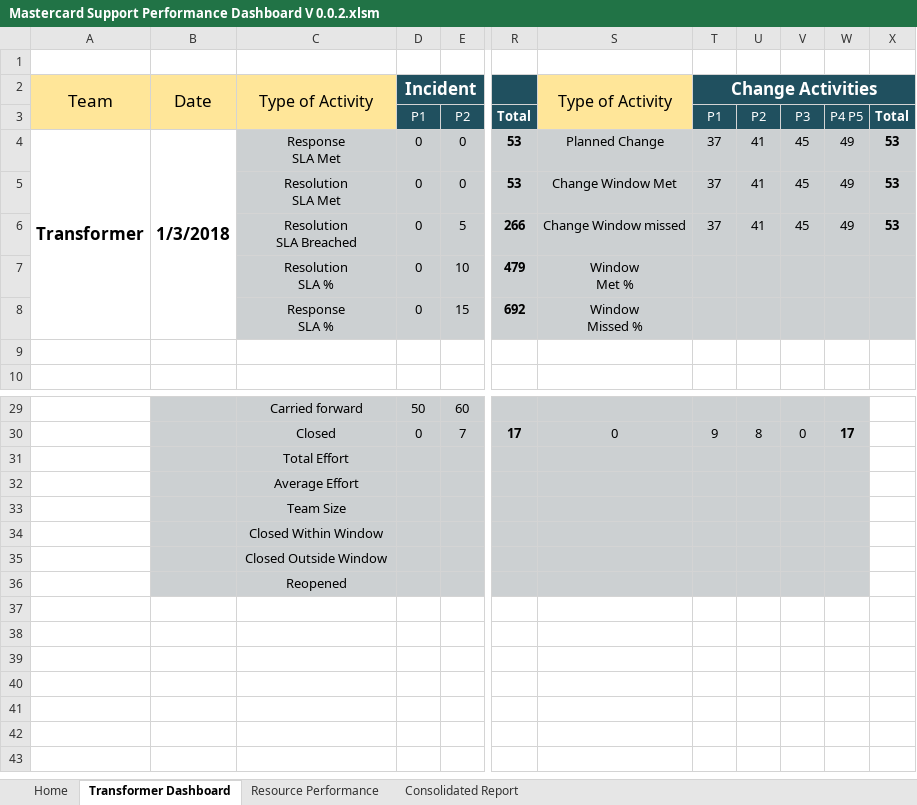
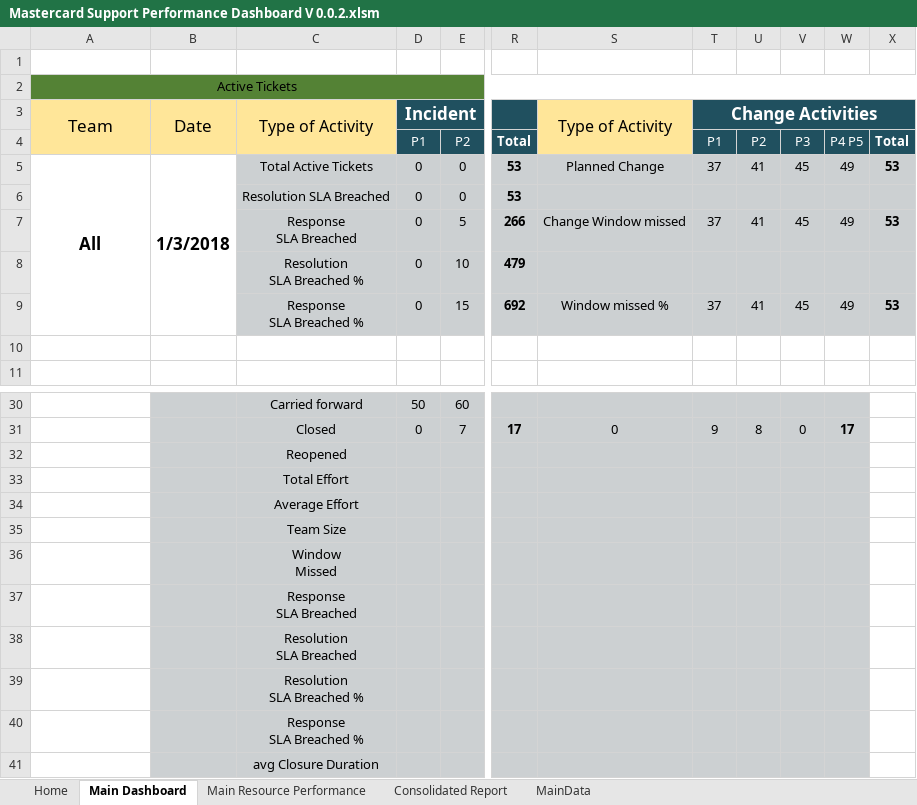
Before and after one commit to Decoder-Paul/MSP-Dashboard, an Excel workbook: Mastercard Support Performance Dashboard V 0.0.2.xlsm, sheet Main Dashboard, drawn as a sheet; only a part is shown, gaps mark what is left out; values as stored, in another font and other column widths than the file's, no borders; charts and pictures not drawn; addresses are those after the commit; rows hold the shown columns only; ↵ is a line break in a cell; the diff names each change by its address in the sheet, - before the commit and + after, or states it on an @@ line.

```diff
--- a/Mastercard Support Performance Dashboard V 0.0.2.xlsm (sheet Main Dashboard)
+++ b/Mastercard Support Performance Dashboard V 0.0.2.xlsm (sheet Main Dashboard)
-sheet tab: Transformer Dashboard
+sheet tab: Main Dashboard
-sheet tab: Resource Performance
+sheet tab: Main Resource Performance
+sheet tab: MainData
+row 2: Active Tickets
-A5: Transformer
+A5: All
-C5: Response ↵ SLA Met
+C5: Total Active Tickets
-C6: Resolution ↵ SLA Met
+C6: Resolution SLA Breached
-S6: Change Window Met
+S6: (empty)
-T6: 37
+T6: (empty)
-U6: 41
+U6: (empty)
-V6: 45
+V6: (empty)
-W6: 49
+W6: (empty)
-X6: 53
+X6: (empty)
-C7: Resolution ↵ SLA Breached
+C7: Response ↵ SLA Breached
-C8: Resolution ↵ SLA %
+C8: Resolution ↵ SLA Breached %
-S8: Window ↵ Met %
+S8: (empty)
-C9: Response ↵ SLA %
+C9: Response ↵ SLA Breached %
-S9: Window ↵ Missed %
+S9: Window missed %
-T9: (empty)
+T9: 37
-U9: (empty)
+U9: 41
-V9: (empty)
+V9: 45
-W9: (empty)
+W9: 49
-X9: (empty)
+X9: 53
+row 32:  |  | Reopened
-C36: Closed Within Window
+C36: Window ↵ Missed
-C37: Closed Outside Window
+C37: Response ↵ SLA Breached
-C38: Reopened
+C38: Resolution ↵ SLA Breached
+row 39:  |  | Resolution ↵ SLA Breached %
+row 40:  |  | Response ↵ SLA Breached %
+row 41:  |  | avg Closure Duration
```
Also changed, not shown: charts or pictures.
